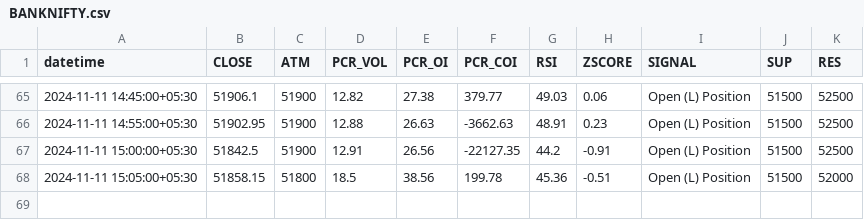
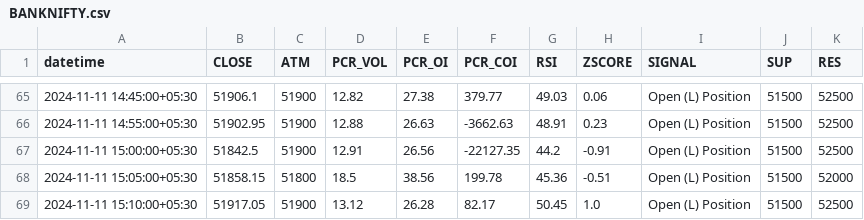
Before and after one commit to rameshkabade/data, a CSV file: BANKNIFTY.csv, drawn as a sheet; only a part is shown, gaps mark what is left out.

Commit message:
Updated BANKNIFTY.csv with new data

```diff
--- a/BANKNIFTY.csv
+++ b/BANKNIFTY.csv
@@ -68 +68,2 @@ datetime,CLOSE,ATM,PCR_VOL,PCR_OI,PCR_COI,RSI,ZSCORE,SIGNAL,SUP,RES
 2024-11-11 15:05:00+05:30,51858.15,51800,18.5,38.56,199.78,45.36,-0.51,Open (L) Position,51500,52000
+2024-11-11 15:10:00+05:30,51917.05,51900,13.12,26.28,82.17,50.45,1.0,Open (L) Position,51500,52500
```
